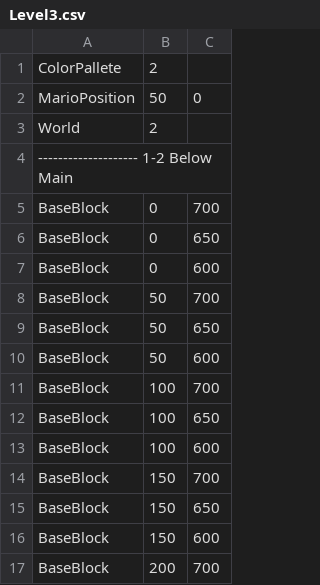
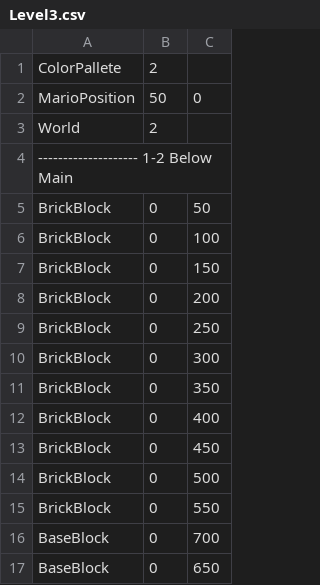
Before and after one commit to twig28/SuperMarioBros, a CSV file: MarioGame/Levels/Level3.csv, drawn as a sheet; only a part is shown; the shorter side is filled out with more unchanged rows.

```diff
--- a/MarioGame/Levels/Level3.csv
+++ b/MarioGame/Levels/Level3.csv
@@ -4,2 +4,13 @@ World,2
 -------------------- 1-2 Below Main
+BrickBlock,0,50
+BrickBlock,0,100
+BrickBlock,0,150
+BrickBlock,0,200
+BrickBlock,0,250
+BrickBlock,0,300
+BrickBlock,0,350
+BrickBlock,0,400
+BrickBlock,0,450
+BrickBlock,0,500
+BrickBlock,0,550
 BaseBlock,0,700
```
Also changed, not shown: MarioGame/Levels/Level2.csv, 4 other files.
